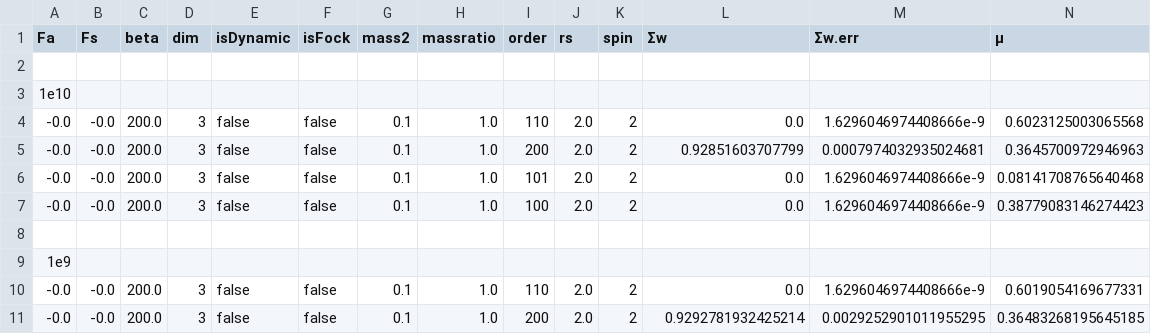
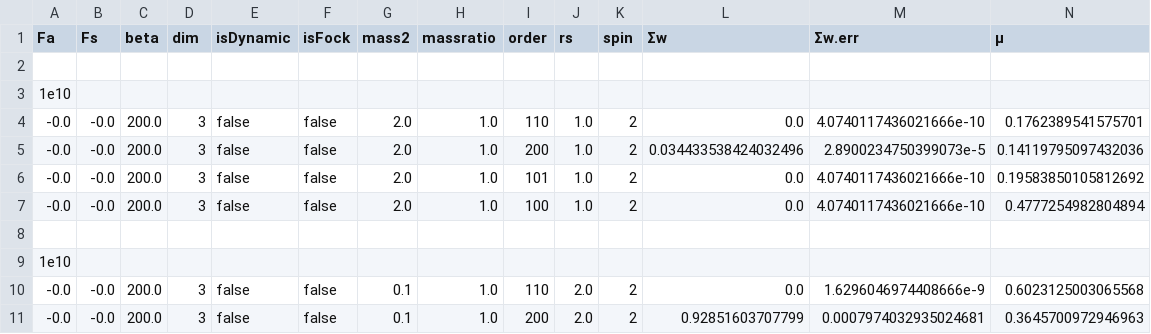
Before and after one commit to dcerkoney/SOSEM.jl, a CSV file: examples/counterterms/para_backup.csv, drawn as a sheet; only a part is shown; the shorter side is filled out with more unchanged rows; rows hold the shown columns only; the diff names each change by its address in the sheet, - before the commit and + after, or states it on an @@ line.

Commit message:
Update counterterm data

```diff
--- a/examples/counterterms/para_backup.csv
+++ b/examples/counterterms/para_backup.csv
+row 4: -0.0 | -0.0 | 200.0 | 3 | false | false | 2.0 | 1.0 | 110 | 1.0 | 2 | 0.0 | 4.0740117436021666e-10 | 0.1762389541575701
+row 5: -0.0 | -0.0 | 200.0 | 3 | false | false | 2.0 | 1.0 | 200 | 1.0 | 2 | 0.034433538424032496 | 2.8900234750399073e-5 | 0.14119795097432036
+row 6: -0.0 | -0.0 | 200.0 | 3 | false | false | 2.0 | 1.0 | 101 | 1.0 | 2 | 0.0 | 4.0740117436021666e-10 | 0.19583850105812692
+row 7: -0.0 | -0.0 | 200.0 | 3 | false | false | 2.0 | 1.0 | 100 | 1.0 | 2 | 0.0 | 4.0740117436021666e-10 | 0.4777254982804894
+row 8: (empty)
+row 9: 1e10
```
